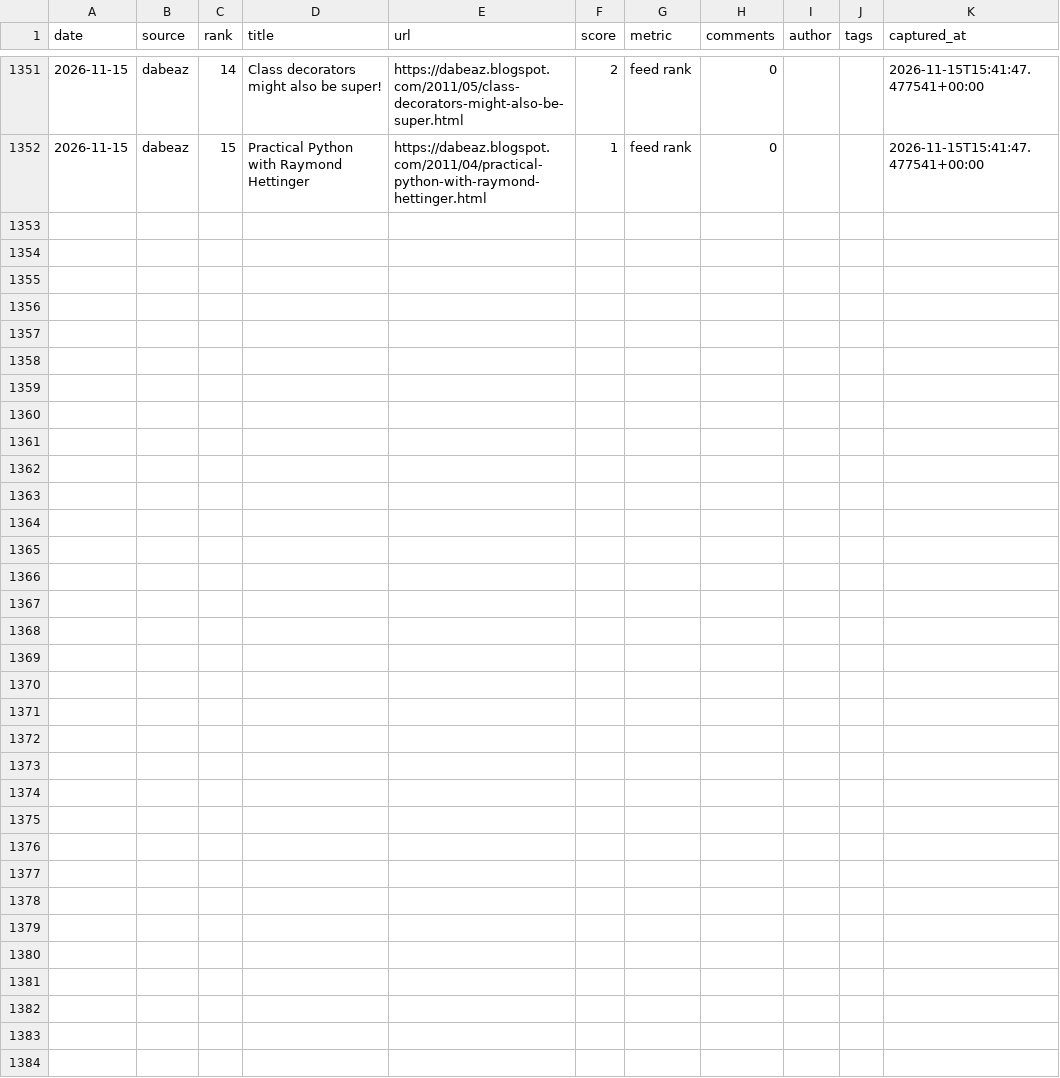
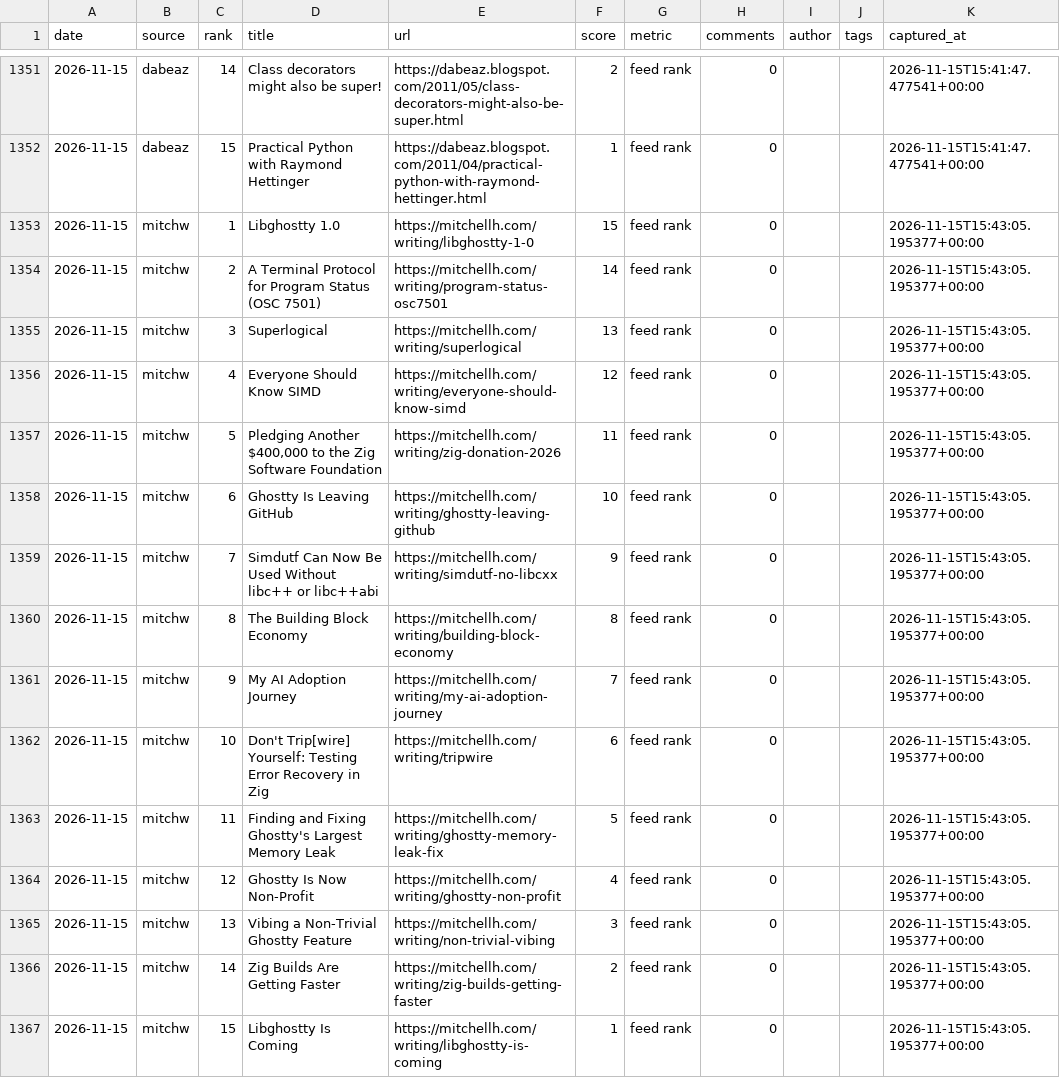
Before and after one commit to zalize-com/trendscope, a CSV file: data/history.csv, drawn as a sheet; only a part is shown, gaps mark what is left out; the diff names each change by its address in the sheet, - before the commit and + after, or states it on an @@ line.

Commit message:
source #70: mitchellh.com — SEVENTY SOURCES (fetcher verified 15 items standalone; transient empty batch)

```diff
--- a/data/history.csv
+++ b/data/history.csv
+row 1353: 2026-11-15 | mitchw | 1 | Libghostty 1.0 | https://mitchellh.com/writing/libghostty-1-0 | 15 | feed rank | 0 |  |  | 2026-11-15T15:43:05.195377+00:00
+row 1354: 2026-11-15 | mitchw | 2 | A Terminal Protocol for Program Status (OSC 7501) | https://mitchellh.com/writing/program-status-osc7501 | 14 | feed rank | 0 |  |  | 2026-11-15T15:43:05.195377+00:00
+row 1355: 2026-11-15 | mitchw | 3 | Superlogical | https://mitchellh.com/writing/superlogical | 13 | feed rank | 0 |  |  | 2026-11-15T15:43:05.195377+00:00
+row 1356: 2026-11-15 | mitchw | 4 | Everyone Should Know SIMD | https://mitchellh.com/writing/everyone-should-know-simd | 12 | feed rank | 0 |  |  | 2026-11-15T15:43:05.195377+00:00
+row 1357: 2026-11-15 | mitchw | 5 | Pledging Another $400,000 to the Zig Software Foundation | https://mitchellh.com/writing/zig-donation-2026 | 11 | feed rank | 0 |  |  | 2026-11-15T15:43:05.195377+00:00
+row 1358: 2026-11-15 | mitchw | 6 | Ghostty Is Leaving GitHub | https://mitchellh.com/writing/ghostty-leaving-github | 10 | feed rank | 0 |  |  | 2026-11-15T15:43:05.195377+00:00
+row 1359: 2026-11-15 | mitchw | 7 | Simdutf Can Now Be Used Without libc++ or libc++abi | https://mitchellh.com/writing/simdutf-no-libcxx | 9 | feed rank | 0 |  |  | 2026-11-15T15:43:05.195377+00:00
+row 1360: 2026-11-15 | mitchw | 8 | The Building Block Economy | https://mitchellh.com/writing/building-block-economy | 8 | feed rank | 0 |  |  | 2026-11-15T15:43:05.195377+00:00
+row 1361: 2026-11-15 | mitchw | 9 | My AI Adoption Journey | https://mitchellh.com/writing/my-ai-adoption-journey | 7 | feed rank | 0 |  |  | 2026-11-15T15:43:05.195377+00:00
+row 1362: 2026-11-15 | mitchw | 10 | Don't Trip[wire] Yourself: Testing Error Recovery in Zig | https://mitchellh.com/writing/tripwire | 6 | feed rank | 0 |  |  | 2026-11-15T15:43:05.195377+00:00
+row 1363: 2026-11-15 | mitchw | 11 | Finding and Fixing Ghostty's Largest Memory Leak | https://mitchellh.com/writing/ghostty-memory-leak-fix | 5 | feed rank | 0 |  |  | 2026-11-15T15:43:05.195377+00:00
+row 1364: 2026-11-15 | mitchw | 12 | Ghostty Is Now Non-Profit | https://mitchellh.com/writing/ghostty-non-profit | 4 | feed rank | 0 |  |  | 2026-11-15T15:43:05.195377+00:00
+row 1365: 2026-11-15 | mitchw | 13 | Vibing a Non-Trivial Ghostty Feature | https://mitchellh.com/writing/non-trivial-vibing | 3 | feed rank | 0 |  |  | 2026-11-15T15:43:05.195377+00:00
+row 1366: 2026-11-15 | mitchw | 14 | Zig Builds Are Getting Faster | https://mitchellh.com/writing/zig-builds-getting-faster | 2 | feed rank | 0 |  |  | 2026-11-15T15:43:05.195377+00:00
+row 1367: 2026-11-15 | mitchw | 15 | Libghostty Is Coming | https://mitchellh.com/writing/libghostty-is-coming | 1 | feed rank | 0 |  |  | 2026-11-15T15:43:05.195377+00:00
```
Also changed, not shown: data/daily/2026-11-15.csv, data/health-log.csv, 29 other files.
